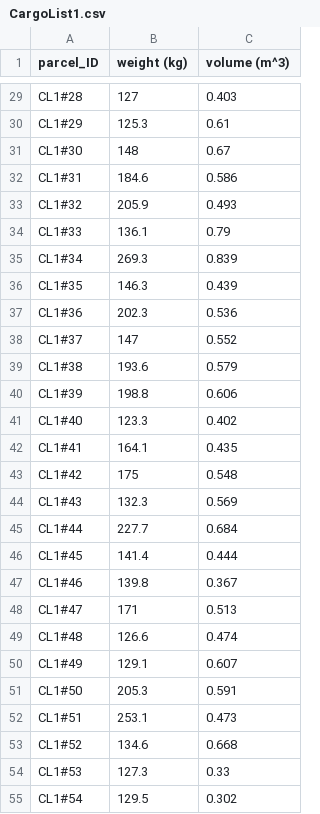
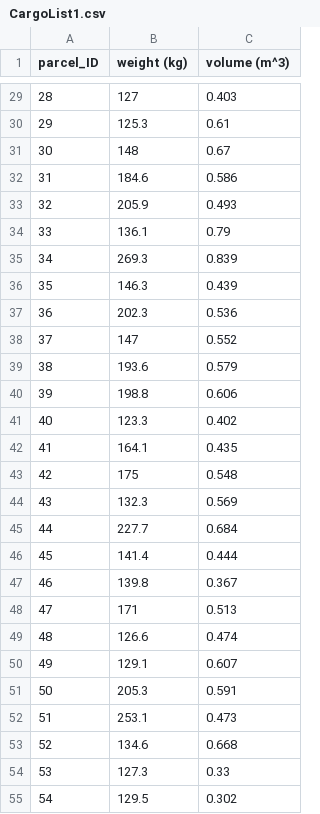
Before and after one commit to rosajulia/heuristieken, a CSV file: data/CargoList1.csv, drawn as a sheet; only a part is shown, gaps mark what is left out; the diff covers the shown part only; the diff names each change by its address in the sheet, - before the commit and + after, or states it on an @@ line.

```diff
--- a/data/CargoList1.csv
+++ b/data/CargoList1.csv
-A29 (parcel_ID): CL1#28
+A29 (parcel_ID): 28
-A30 (parcel_ID): CL1#29
+A30 (parcel_ID): 29
-A31 (parcel_ID): CL1#30
+A31 (parcel_ID): 30
-A32 (parcel_ID): CL1#31
+A32 (parcel_ID): 31
-A33 (parcel_ID): CL1#32
+A33 (parcel_ID): 32
-A34 (parcel_ID): CL1#33
+A34 (parcel_ID): 33
-A35 (parcel_ID): CL1#34
+A35 (parcel_ID): 34
-A36 (parcel_ID): CL1#35
+A36 (parcel_ID): 35
-A37 (parcel_ID): CL1#36
+A37 (parcel_ID): 36
-A38 (parcel_ID): CL1#37
+A38 (parcel_ID): 37
-A39 (parcel_ID): CL1#38
+A39 (parcel_ID): 38
-A40 (parcel_ID): CL1#39
+A40 (parcel_ID): 39
-A41 (parcel_ID): CL1#40
+A41 (parcel_ID): 40
-A42 (parcel_ID): CL1#41
+A42 (parcel_ID): 41
-A43 (parcel_ID): CL1#42
+A43 (parcel_ID): 42
-A44 (parcel_ID): CL1#43
+A44 (parcel_ID): 43
-A45 (parcel_ID): CL1#44
+A45 (parcel_ID): 44
-A46 (parcel_ID): CL1#45
+A46 (parcel_ID): 45
-A47 (parcel_ID): CL1#46
+A47 (parcel_ID): 46
-A48 (parcel_ID): CL1#47
+A48 (parcel_ID): 47
-A49 (parcel_ID): CL1#48
+A49 (parcel_ID): 48
-A50 (parcel_ID): CL1#49
+A50 (parcel_ID): 49
-A51 (parcel_ID): CL1#50
+A51 (parcel_ID): 50
-A52 (parcel_ID): CL1#51
+A52 (parcel_ID): 51
-A53 (parcel_ID): CL1#52
+A53 (parcel_ID): 52
-A54 (parcel_ID): CL1#53
+A54 (parcel_ID): 53
-A55 (parcel_ID): CL1#54
+A55 (parcel_ID): 54
```
Also changed, not shown: 73 edited cells elsewhere in this file, 1 other file.
